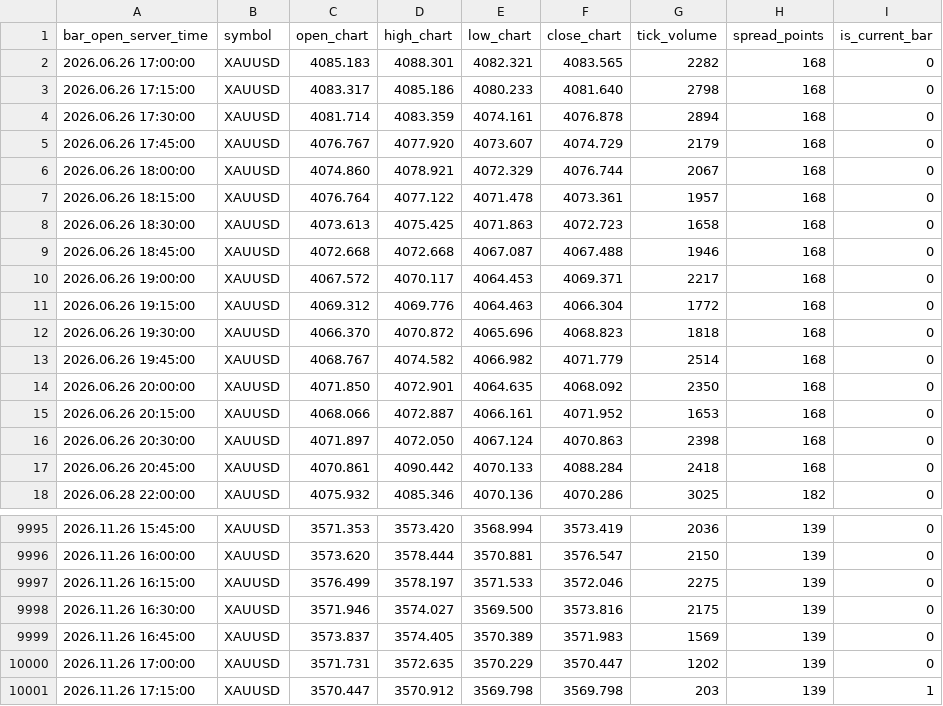
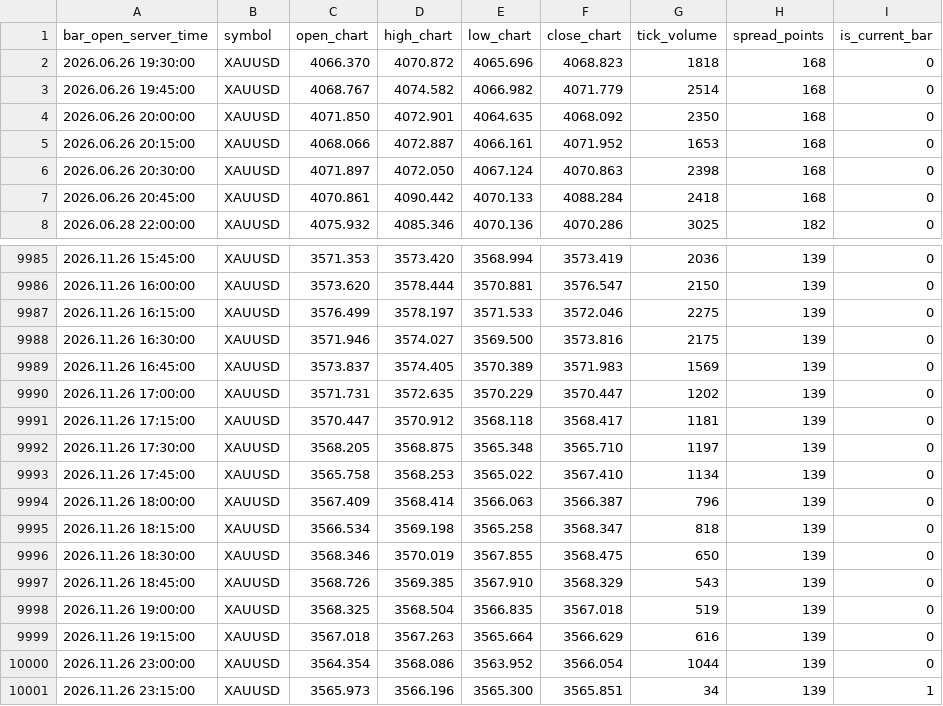
Before and after one commit to nkrabby/gold-terminal, a CSV file: market/exness_m15.csv, drawn as a sheet; only a part is shown, gaps mark what is left out.

Commit message:
data: refresh Exness XAUUSD market snapshot

```diff
--- a/market/exness_m15.csv
+++ b/market/exness_m15.csv
@@ -1,12 +1,2 @@
 bar_open_server_time,symbol,open_chart,high_chart,low_chart,close_chart,tick_volume,spread_points,is_current_bar
-2026.06.26 17:00:00,XAUUSD,4085.183,4088.301,4082.321,4083.565,2282,168,0
-2026.06.26 17:15:00,XAUUSD,4083.317,4085.186,4080.233,4081.640,2798,168,0
-2026.06.26 17:30:00,XAUUSD,4081.714,4083.359,4074.161,4076.878,2894,168,0
-2026.06.26 17:45:00,XAUUSD,4076.767,4077.920,4073.607,4074.729,2179,168,0
-2026.06.26 18:00:00,XAUUSD,4074.860,4078.921,4072.329,4076.744,2067,168,0
-2026.06.26 18:15:00,XAUUSD,4076.764,4077.122,4071.478,4073.361,1957,168,0
-2026.06.26 18:30:00,XAUUSD,4073.613,4075.425,4071.863,4072.723,1658,168,0
-2026.06.26 18:45:00,XAUUSD,4072.668,4072.668,4067.087,4067.488,1946,168,0
-2026.06.26 19:00:00,XAUUSD,4067.572,4070.117,4064.453,4069.371,2217,168,0
-2026.06.26 19:15:00,XAUUSD,4069.312,4069.776,4064.463,4066.304,1772,168,0
 2026.06.26 19:30:00,XAUUSD,4066.370,4070.872,4065.696,4068.823,1818,168,0
@@ -10000,2 +9990,12 @@ bar_open_server_time,symbol,open_chart,high_chart,low_chart,close_chart,tick_vol
 2026.11.26 17:00:00,XAUUSD,3571.731,3572.635,3570.229,3570.447,1202,139,0
-2026.11.26 17:15:00,XAUUSD,3570.447,3570.912,3569.798,3569.798,203,139,1
+2026.11.26 17:15:00,XAUUSD,3570.447,3570.912,3568.118,3568.417,1181,139,0
+2026.11.26 17:30:00,XAUUSD,3568.205,3568.875,3565.348,3565.710,1197,139,0
+2026.11.26 17:45:00,XAUUSD,3565.758,3568.253,3565.022,3567.410,1134,139,0
+2026.11.26 18:00:00,XAUUSD,3567.409,3568.414,3566.063,3566.387,796,139,0
+2026.11.26 18:15:00,XAUUSD,3566.534,3569.198,3565.258,3568.347,818,139,0
+2026.11.26 18:30:00,XAUUSD,3568.346,3570.019,3567.855,3568.475,650,139,0
+2026.11.26 18:45:00,XAUUSD,3568.726,3569.385,3567.910,3568.329,543,139,0
+2026.11.26 19:00:00,XAUUSD,3568.325,3568.504,3566.835,3567.018,519,139,0
+2026.11.26 19:15:00,XAUUSD,3567.018,3567.263,3565.664,3566.629,616,139,0
+2026.11.26 23:00:00,XAUUSD,3564.354,3568.086,3563.952,3566.054,1044,139,0
+2026.11.26 23:15:00,XAUUSD,3565.973,3566.196,3565.300,3565.851,34,139,1
```
Also changed, not shown: market/exness_h1.csv, 1 other file.
